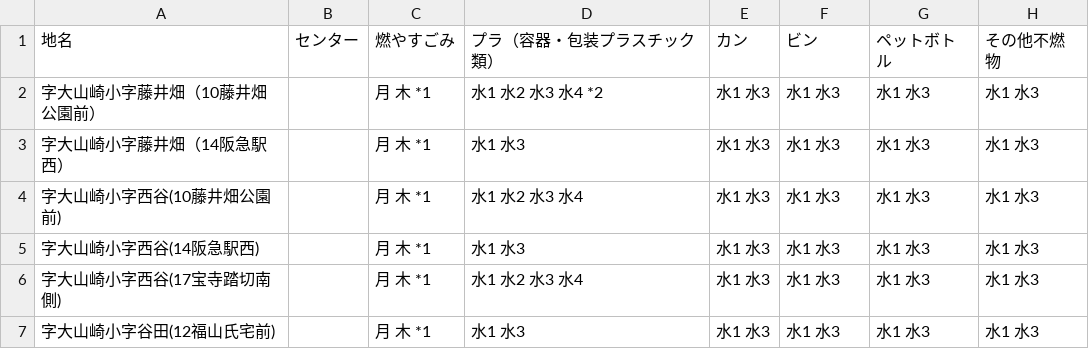
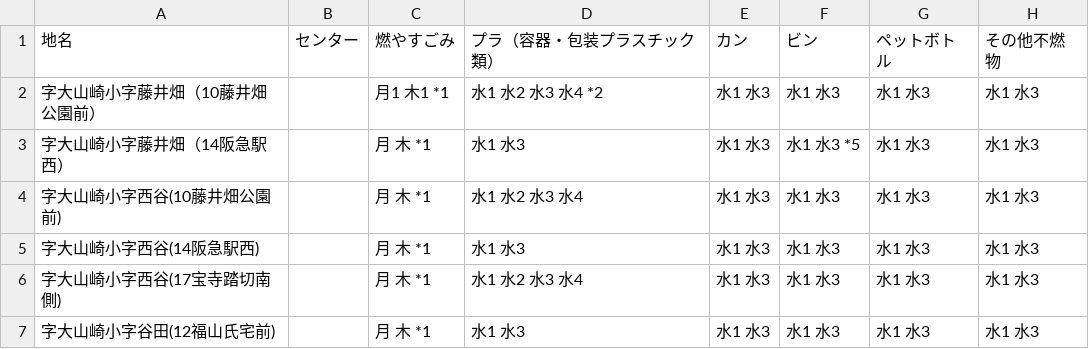
Before and after one commit to kazoki-self/5374, a CSV file: data/area_days.csv, drawn as a sheet; only a part is shown; the diff names each change by its address in the sheet, - before the commit and + after, or states it on an @@ line.

Commit message:
Update area_days.csv

```diff
--- a/data/area_days.csv
+++ b/data/area_days.csv
-C2: 月 木 *1
+C2: 月1 木1 *1
-F3: 水1 水3
+F3: 水1 水3 *5
```
